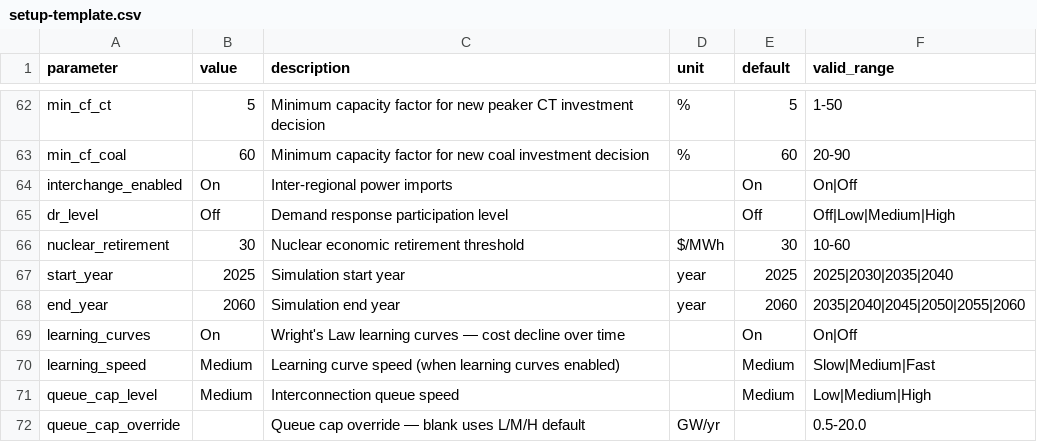
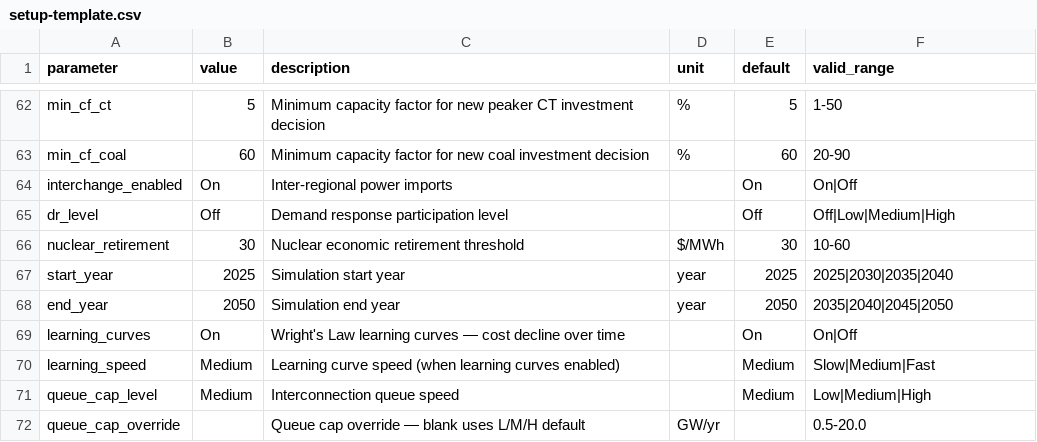
Before and after one commit to jessicacohen554-cyber/hourly-cfe-optimizer, a CSV file: market-simulator/frontend/setup-template.csv, drawn as a sheet; only a part is shown, gaps mark what is left out.

```diff
--- a/market-simulator/frontend/setup-template.csv
+++ b/market-simulator/frontend/setup-template.csv
@@ -67,3 +67,3 @@ nuclear_retirement,30,Nuclear economic retirement threshold,$/MWh,30,10-60
 start_year,2025,Simulation start year,year,2025,2025|2030|2035|2040
-end_year,2060,Simulation end year,year,2060,2035|2040|2045|2050|2055|2060
+end_year,2050,Simulation end year,year,2050,2035|2040|2045|2050
 learning_curves,On,Wright's Law learning curves — cost decline over time,,On,On|Off
```
Also changed, not shown: market-simulator/custom-user-inputs/template_fuel_prices_coal.csv, market-simulator/custom-user-inputs/template_fuel_prices_gas.csv, 15 other files.
